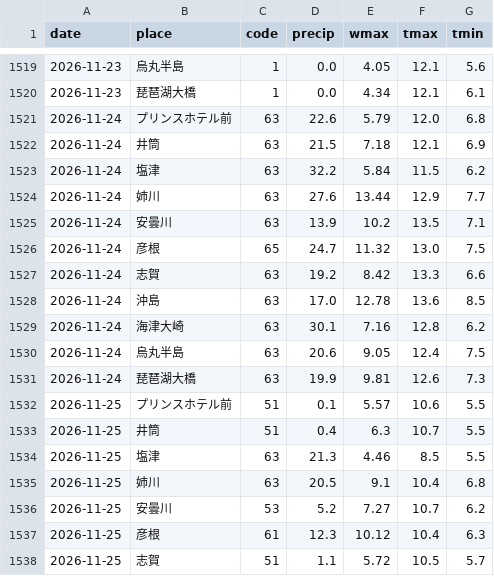
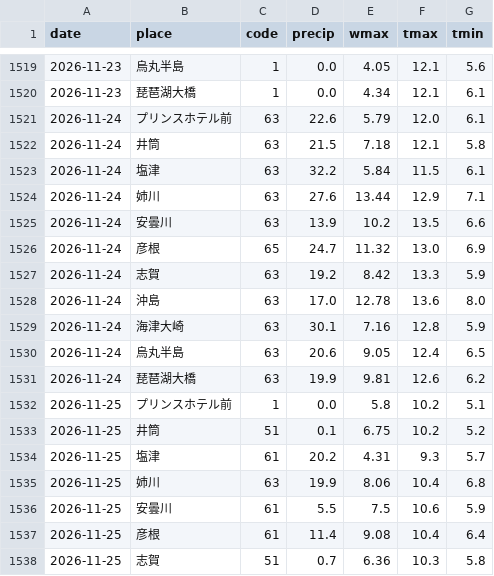
Before and after one commit to suzuhaya5666-lgtm/biwako-opendata, a CSV file: data/weather_daily.csv, drawn as a sheet; only a part is shown, gaps mark what is left out; the diff covers the shown part only.

```diff
--- a/data/weather_daily.csv
+++ b/data/weather_daily.csv
@@ -1520,19 +1520,19 @@ date,place,code,precip,wmax,tmax,tmin
 2026-11-23,琵琶湖大橋,1,0.0,4.34,12.1,6.1
-2026-11-24,プリンスホテル前,63,22.6,5.79,12.0,6.8
-2026-11-24,井筒,63,21.5,7.18,12.1,6.9
-2026-11-24,塩津,63,32.2,5.84,11.5,6.2
-2026-11-24,姉川,63,27.6,13.44,12.9,7.7
-2026-11-24,安曇川,63,13.9,10.2,13.5,7.1
-2026-11-24,彦根,65,24.7,11.32,13.0,7.5
-2026-11-24,志賀,63,19.2,8.42,13.3,6.6
-2026-11-24,沖島,63,17.0,12.78,13.6,8.5
-2026-11-24,海津大崎,63,30.1,7.16,12.8,6.2
-2026-11-24,烏丸半島,63,20.6,9.05,12.4,7.5
-2026-11-24,琵琶湖大橋,63,19.9,9.81,12.6,7.3
-2026-11-25,プリンスホテル前,51,0.1,5.57,10.6,5.5
-2026-11-25,井筒,51,0.4,6.3,10.7,5.5
-2026-11-25,塩津,63,21.3,4.46,8.5,5.5
-2026-11-25,姉川,63,20.5,9.1,10.4,6.8
-2026-11-25,安曇川,53,5.2,7.27,10.7,6.2
-2026-11-25,彦根,61,12.3,10.12,10.4,6.3
-2026-11-25,志賀,51,1.1,5.72,10.5,5.7
+2026-11-24,プリンスホテル前,63,22.6,5.79,12.0,6.1
+2026-11-24,井筒,63,21.5,7.18,12.1,5.8
+2026-11-24,塩津,63,32.2,5.84,11.5,6.1
+2026-11-24,姉川,63,27.6,13.44,12.9,7.1
+2026-11-24,安曇川,63,13.9,10.2,13.5,6.6
+2026-11-24,彦根,65,24.7,11.32,13.0,6.9
+2026-11-24,志賀,63,19.2,8.42,13.3,5.9
+2026-11-24,沖島,63,17.0,12.78,13.6,8.0
+2026-11-24,海津大崎,63,30.1,7.16,12.8,5.9
+2026-11-24,烏丸半島,63,20.6,9.05,12.4,6.5
+2026-11-24,琵琶湖大橋,63,19.9,9.81,12.6,6.2
+2026-11-25,プリンスホテル前,1,0.0,5.8,10.2,5.1
+2026-11-25,井筒,51,0.1,6.75,10.2,5.2
+2026-11-25,塩津,61,20.2,4.31,9.3,5.7
+2026-11-25,姉川,63,19.9,8.06,10.4,6.8
+2026-11-25,安曇川,61,5.5,7.5,10.6,5.9
+2026-11-25,彦根,61,11.4,9.08,10.4,6.4
+2026-11-25,志賀,51,0.7,6.36,10.3,5.8
```
Also changed, not shown: 1 added row, 1 removed row and 9 edited cells elsewhere in this file, data/observations.csv, data/rivers.csv, 3 other files.
